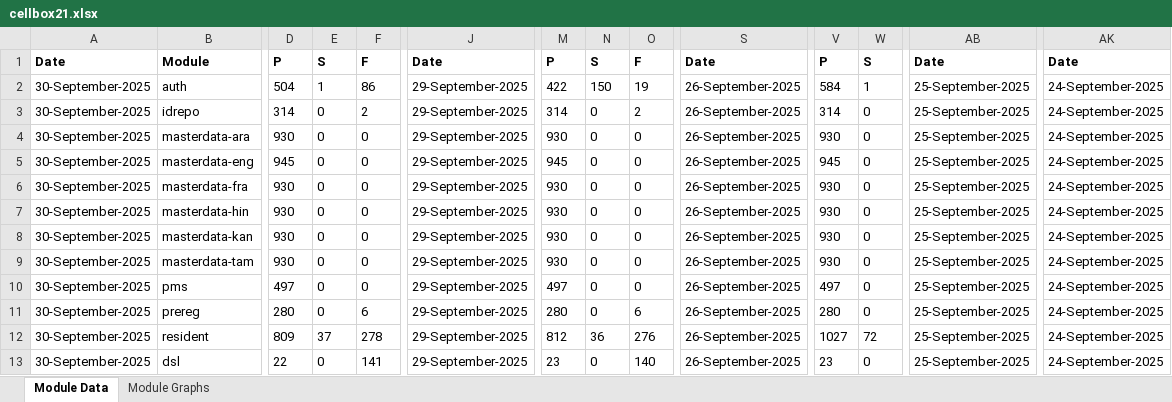
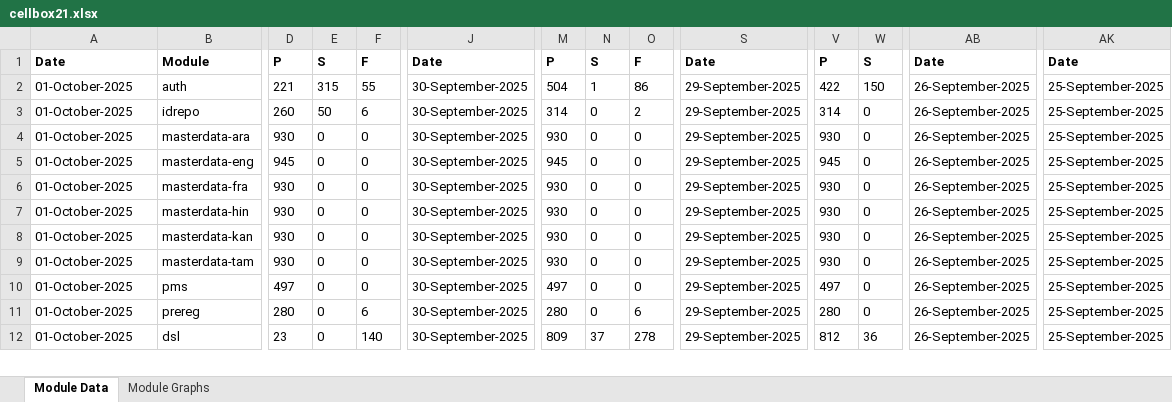
Before and after one commit to mosip/test-management, an Excel workbook: minio-report-tracker/xlxs/cellbox21.xlsx, sheet Module Data, drawn as a sheet; only a part is shown, gaps mark what is left out; values as stored, in another font and other column widths than the file's, no borders; removed rows and columns are numbered as before the commit, all else as after; rows hold the shown columns only; the diff covers the shown part only; the diff names each change by its address in the sheet, - before the commit and + after, or states it on an @@ line.

```diff
--- a/minio-report-tracker/xlxs/cellbox21.xlsx (sheet Module Data)
+++ b/minio-report-tracker/xlxs/cellbox21.xlsx (sheet Module Data)
-A2:A11: 30-September-2025
+A2:A11: 01-October-2025
-D2: 504
+D2: 221
-E2: 1
+E2: 315
-F2: 86
+F2: 55
-J2:J11: 29-September-2025
+J2:J11: 30-September-2025
-M2: 422
+M2: 504
-N2: 150
+N2: 1
-O2: 19
+O2: 86
-S2:S11: 26-September-2025
+S2:S11: 29-September-2025
-V2: 584
+V2: 422
-W2: 1
+W2: 150
-AB2:AB11: 25-September-2025
+AB2:AB11: 26-September-2025
-AK2:AK11: 24-September-2025
+AK2:AK11: 25-September-2025
-D3: 314
+D3: 260
-E3: 0
+E3: 50
-F3: 2
+F3: 6
-row 12: 30-September-2025 | resident | 809 | 37 | 278 | 29-September-2025 | 812 | 36 | 276 | 26-September-2025 | 1027 | 72 | 25-September-2025 | 24-September-2025
-A12: 30-September-2025
+A12: 01-October-2025
-D12: 22
+D12: 23
-F12: 141
+F12: 140
-J12: 29-September-2025
+J12: 30-September-2025
-M12: 23
+M12: 809
-N12: 0
+N12: 37
-O12: 140
+O12: 278
-S12: 26-September-2025
+S12: 29-September-2025
-V12: 23
+V12: 812
-W12: 0
+W12: 36
-AB12: 25-September-2025
+AB12: 26-September-2025
-AK12: 24-September-2025
+AK12: 25-September-2025
```
Also changed, not shown: 1 added row and 29 edited cells elsewhere in this sheet, charts or pictures, minio-report-tracker/xlxs/dev1.xlsx, minio-report-tracker/xlxs/qa-base.xlsx, 17 other files.
